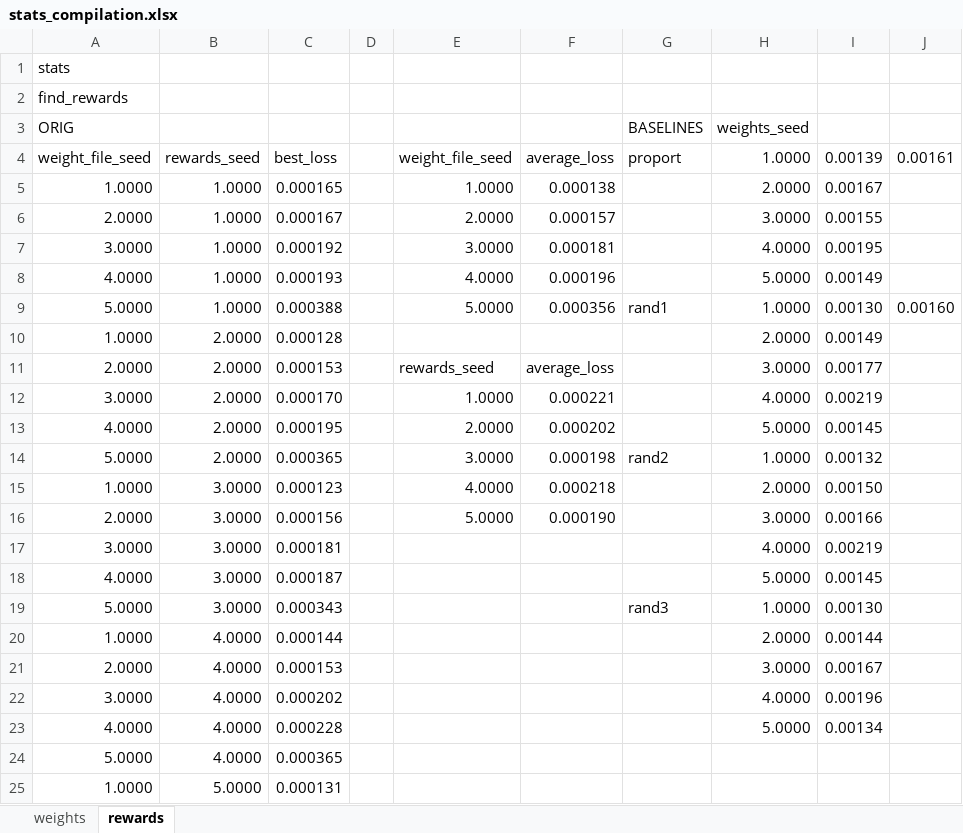
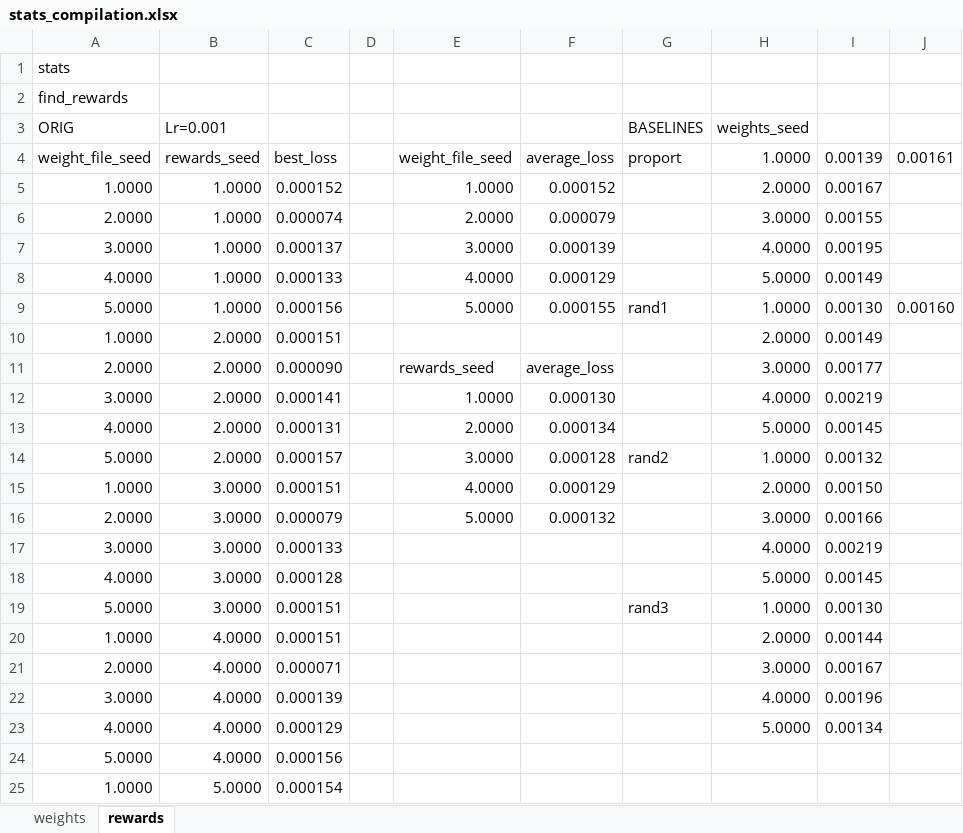
Before and after one commit to anmolkabra/avicaching-summ17, an Excel workbook: stats/stats_compilation.xlsx, sheet rewards, drawn as a sheet; only a part is shown; values as stored, in another font and other column widths than the file's, no borders; conditional formats not drawn; the diff covers the shown part only; the diff names each change by its address in the sheet, - before the commit and + after, or states it on an @@ line.

Commit message:
updated stats records with orig and rand reward results, modified bash script for testing

```diff
--- a/stats/stats_compilation.xlsx (sheet rewards)
+++ b/stats/stats_compilation.xlsx (sheet rewards)
-B3: (empty)
+B3: Lr=0.001
-C5: 0.000165
+C5: 0.000152
-F5: 0.000138
+F5: 0.000152
-C6: 0.000167
+C6: 0.000074
-F6: 0.000157
+F6: 0.000079
-C7: 0.000192
+C7: 0.000137
-F7: 0.000181
+F7: 0.000139
-C8: 0.000193
+C8: 0.000133
-F8: 0.000196
+F8: 0.000129
-C9: 0.000388
+C9: 0.000156
-F9: 0.000356
+F9: 0.000155
-C10: 0.000128
+C10: 0.000151
-C11: 0.000153
+C11: 0.000090
-C12: 0.000170
+C12: 0.000141
-F12: 0.000221
+F12: 0.000130
-C13: 0.000195
+C13: 0.000131
-F13: 0.000202
+F13: 0.000134
-C14: 0.000365
+C14: 0.000157
-F14: 0.000198
+F14: 0.000128
-C15: 0.000123
+C15: 0.000151
-F15: 0.000218
+F15: 0.000129
-C16: 0.000156
+C16: 0.000079
-F16: 0.000190
+F16: 0.000132
-C17: 0.000181
+C17: 0.000133
-C18: 0.000187
+C18: 0.000128
-C19: 0.000343
+C19: 0.000151
-C20: 0.000144
+C20: 0.000151
-C21: 0.000153
+C21: 0.000071
-C22: 0.000202
+C22: 0.000139
-C23: 0.000228
+C23: 0.000129
-C24: 0.000365
+C24: 0.000156
-C25: 0.000131
+C25: 0.000154
```
Also changed, not shown: 14 added rows, 14 removed rows and 5 edited cells elsewhere in this sheet, 1 other file.
